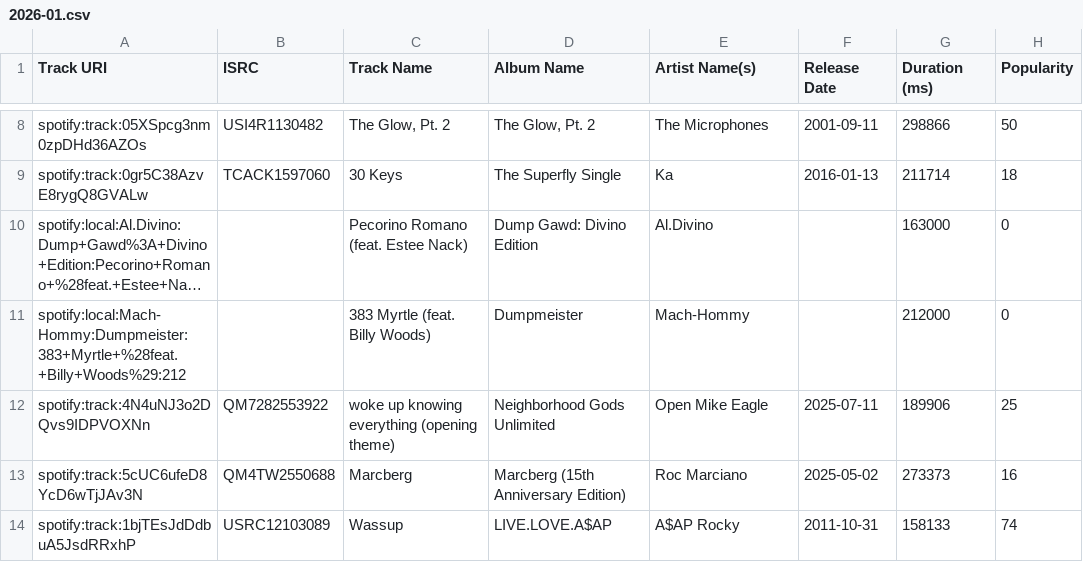
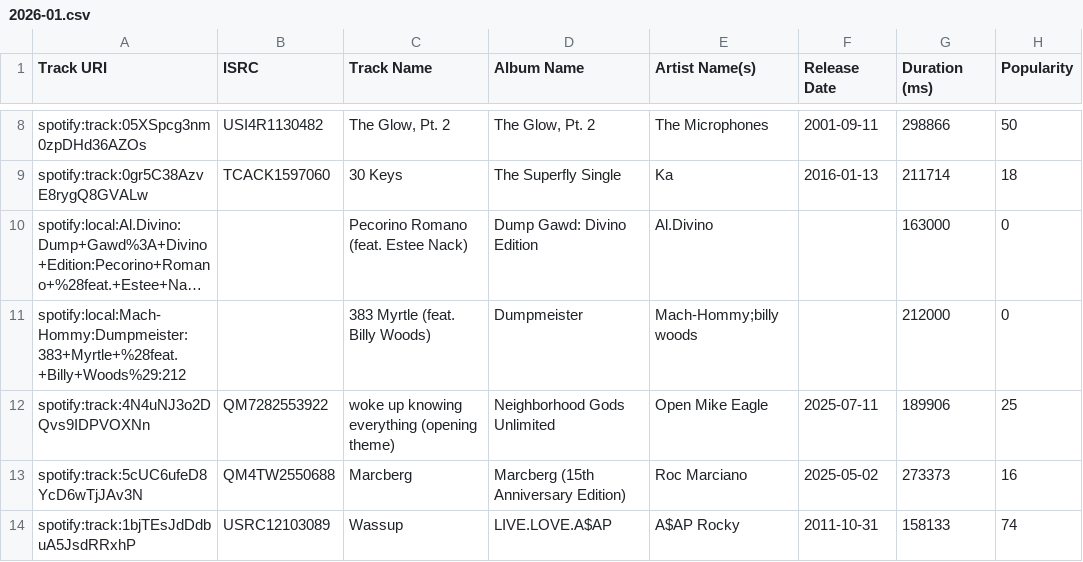
Before and after one commit to Dels1x/top25-tracker, a CSV file: top25/csv/Kazimir UH2O/2026-01.csv, drawn as a sheet; only a part is shown, gaps mark what is left out; long unchanged cells end in …; the diff names each change by its address in the sheet, - before the commit and + after, or states it on an @@ line.

Commit message:
add billy woods to 383 myrtle

```diff
--- a/top25/csv/Kazimir UH2O/2026-01.csv
+++ b/top25/csv/Kazimir UH2O/2026-01.csv
-E11 (Artist Name(s)): Mach-Hommy
+E11 (Artist Name(s)): Mach-Hommy;billy woods
```
Also changed, not shown: top25/csv/delsix/2025-08.csv.
